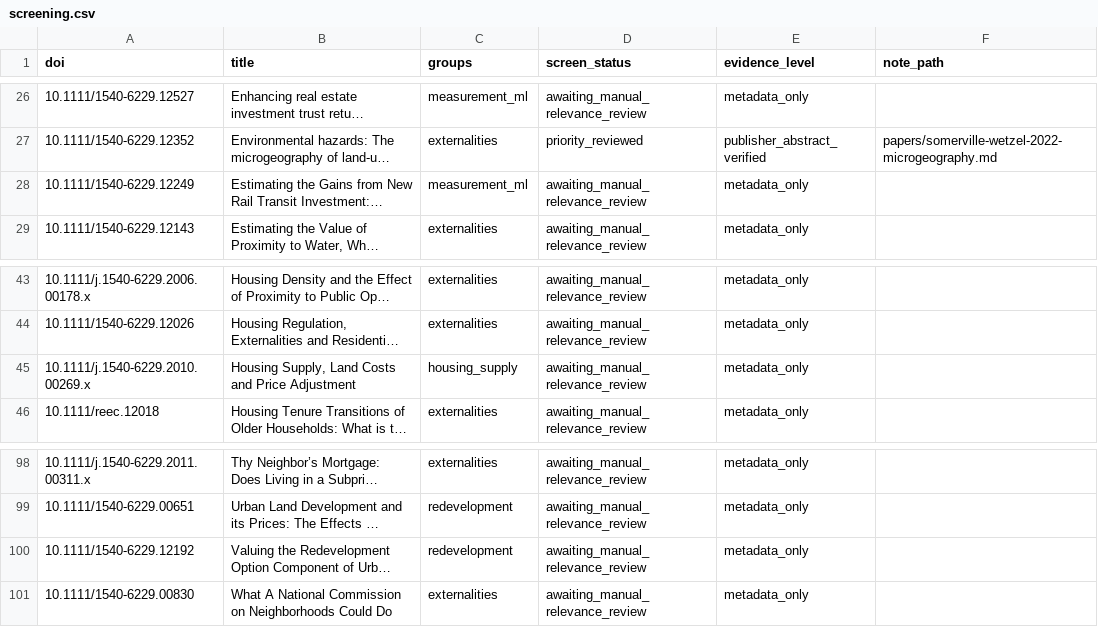
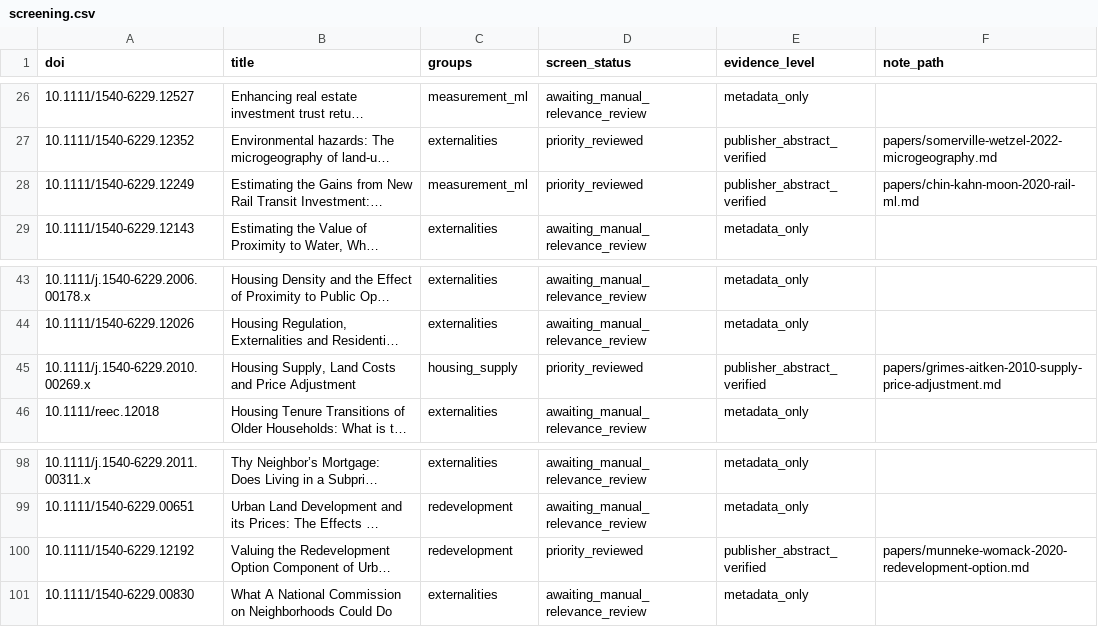
Before and after one commit to sjkncs/shenzhen-housing-redevelopment, a CSV file: References/REEC/screening.csv, drawn as a sheet; only a part is shown, gaps mark what is left out; long unchanged cells end in …; the diff names each change by its address in the sheet, - before the commit and + after, or states it on an @@ line.

Commit message:
Add REE cards for heterogeneous effects, redevelopment options and supply adjustment

```diff
--- a/References/REEC/screening.csv
+++ b/References/REEC/screening.csv
-D28 (screen_status): awaiting_manual_relevance_review
+D28 (screen_status): priority_reviewed
-E28 (evidence_level): metadata_only
+E28 (evidence_level): publisher_abstract_verified
-F28 (note_path): (empty)
+F28 (note_path): papers/chin-kahn-moon-2020-rail-ml.md
-D45 (screen_status): awaiting_manual_relevance_review
+D45 (screen_status): priority_reviewed
-E45 (evidence_level): metadata_only
+E45 (evidence_level): publisher_abstract_verified
-F45 (note_path): (empty)
+F45 (note_path): papers/grimes-aitken-2010-supply-price-adjustment.md
-D100 (screen_status): awaiting_manual_relevance_review
+D100 (screen_status): priority_reviewed
-E100 (evidence_level): metadata_only
+E100 (evidence_level): publisher_abstract_verified
-F100 (note_path): (empty)
+F100 (note_path): papers/munneke-womack-2020-redevelopment-option.md
```
Also changed, not shown: 9 other files.
